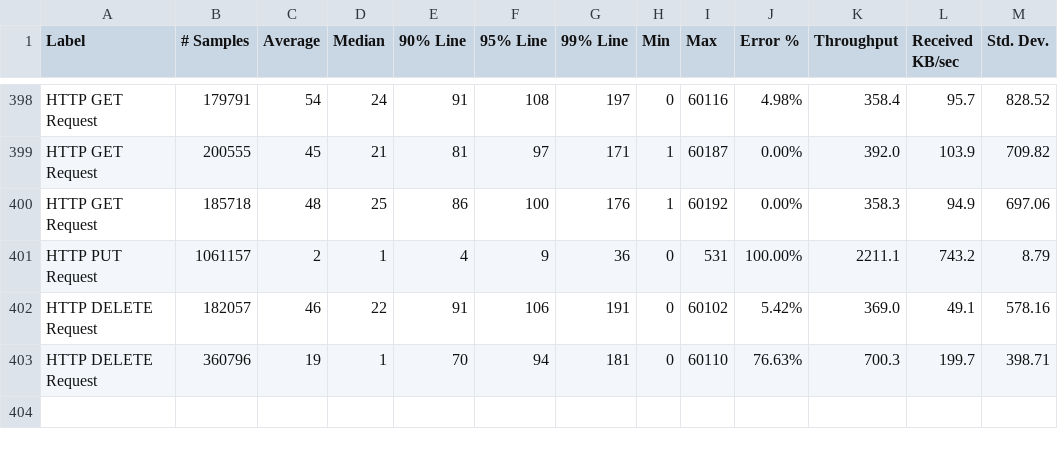
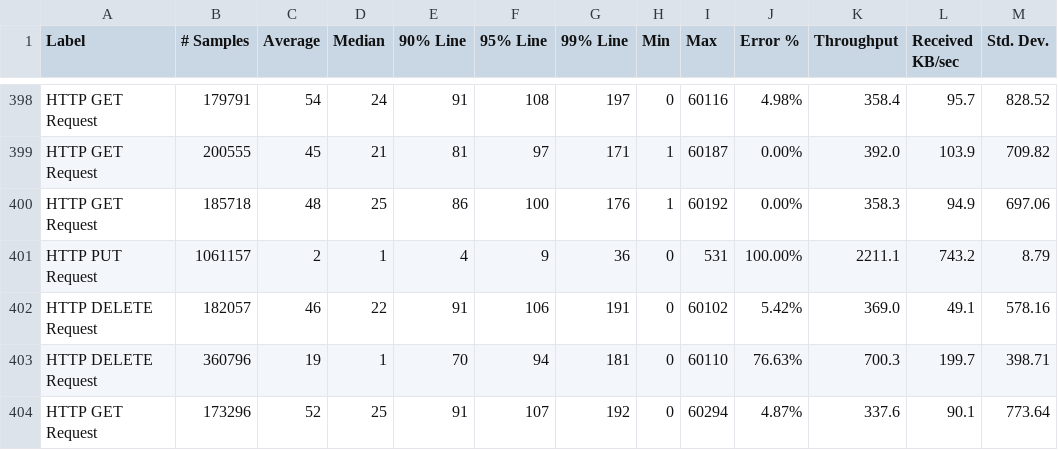
Before and after one commit to ballerina-platform/module-ballerinax-oracledb, a CSV file: load-tests/online_shop/results/summary.csv, drawn as a sheet; only a part is shown, gaps mark what is left out.

Commit message:
Update online_shop test results on Mon May  8 04:16:45 UTC 2023

```diff
--- a/load-tests/online_shop/results/summary.csv
+++ b/load-tests/online_shop/results/summary.csv
@@ -403 +403,2 @@ HTTP DELETE Request,182057,46,22,91,106,191,0,60102,5.42%,369.0,49.1,578.16
 HTTP DELETE Request,360796,19,1,70,94,181,0,60110,76.63%,700.3,199.7,398.71
+HTTP GET Request,173296,52,25,91,107,192,0,60294,4.87%,337.6,90.1,773.64
```
